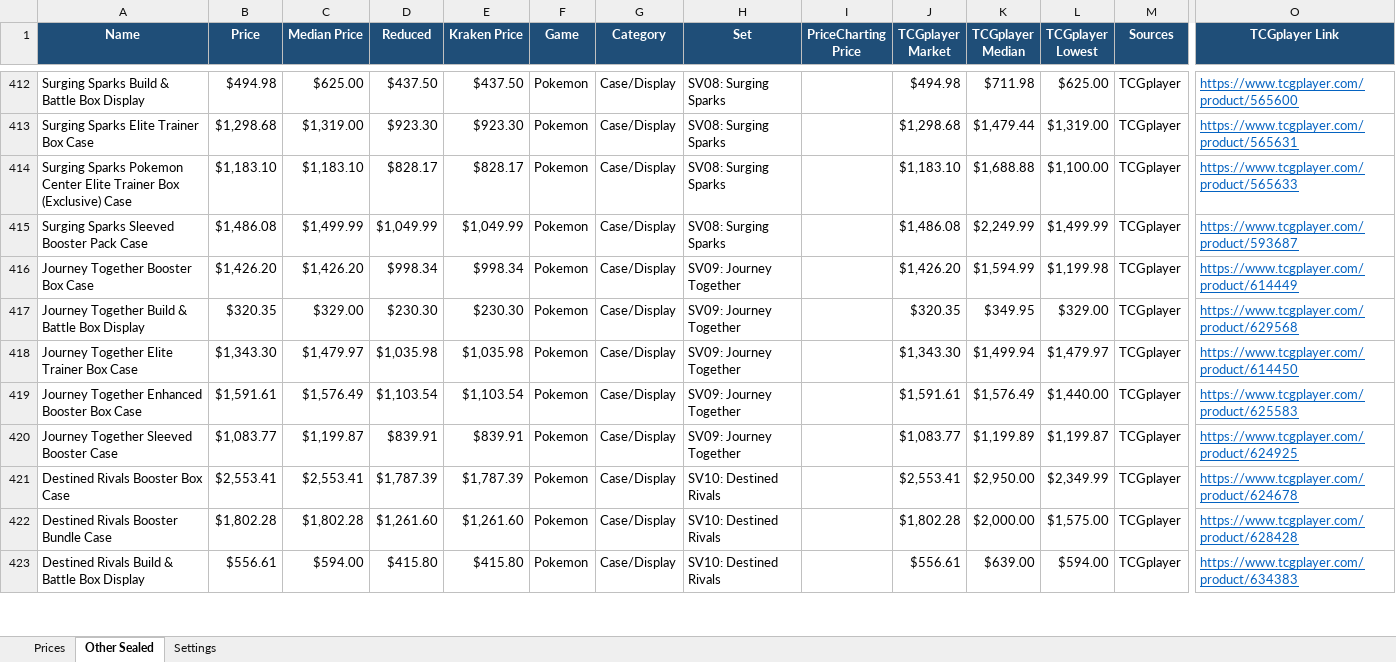
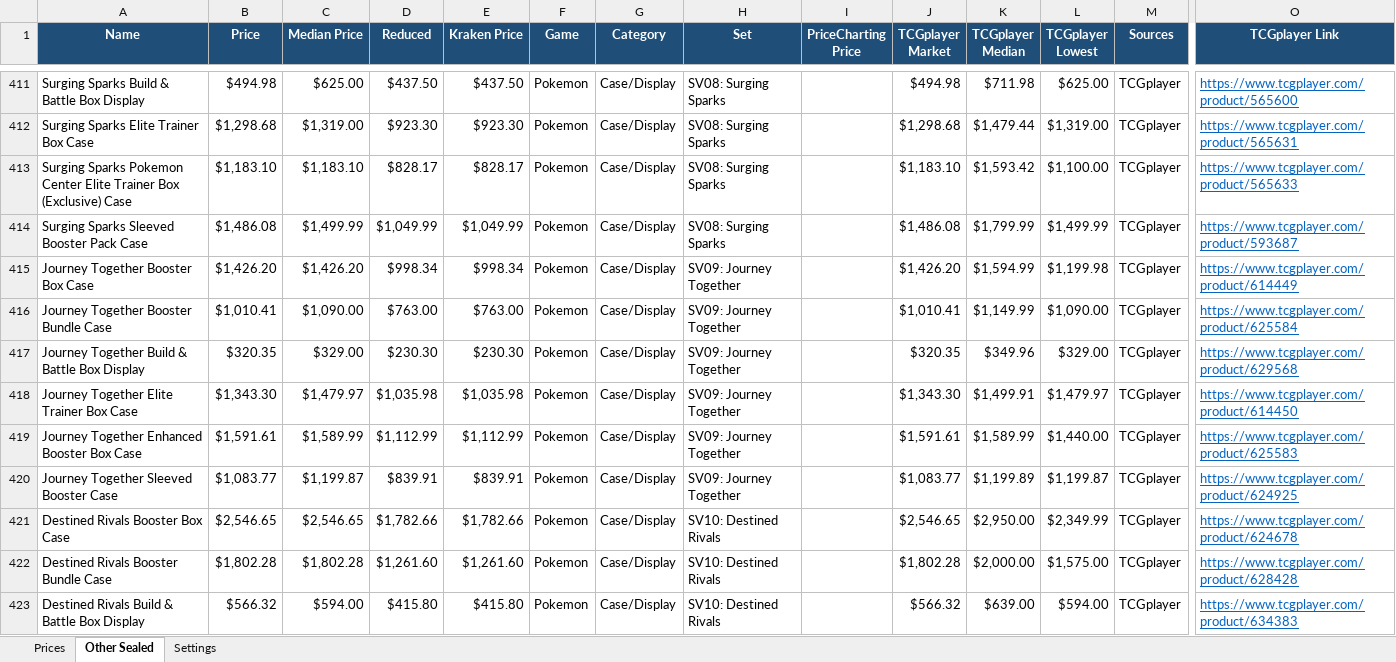
Before and after one commit to Erina1995/Lafleur, an Excel workbook: data/prices/pokemon-onepiece-sealed-prices.xlsx, sheet Other Sealed, drawn as a sheet; only a part is shown, gaps mark what is left out; values as stored, in another font and other column widths than the file's, no borders; addresses are those after the commit; rows hold the shown columns only; the diff covers the shown part only; the diff names each change by its address in the sheet, - before the commit and + after, or states it on an @@ line.

```diff
--- a/data/prices/pokemon-onepiece-sealed-prices.xlsx (sheet Other Sealed)
+++ b/data/prices/pokemon-onepiece-sealed-prices.xlsx (sheet Other Sealed)
-K413 (TCGplayer Median): $1,688.88
+K413 (TCGplayer Median): $1,593.42
-K414 (TCGplayer Median): $2,249.99
+K414 (TCGplayer Median): $1,799.99
+row 416: Journey Together Booster Bundle Case | $1,010.41 | $1,090.00 | $763.00 | $763.00 | Pokemon | Case/Display | SV09: Journey Together |  | $1,010.41 | $1,149.99 | $1,090.00 | TCGplayer | https://www.tcgplayer.com/product/625584
-K417 (TCGplayer Median): $349.95
+K417 (TCGplayer Median): $349.96
-K418 (TCGplayer Median): $1,499.94
+K418 (TCGplayer Median): $1,499.91
-C419 (Median Price): $1,576.49
+C419 (Median Price): $1,589.99
-D419 (Reduced): $1,103.54
+D419 (Reduced): $1,112.99
-E419 (Kraken Price): $1,103.54
+E419 (Kraken Price): $1,112.99
-K419 (TCGplayer Median): $1,576.49
+K419 (TCGplayer Median): $1,589.99
-B421 (Price): $2,553.41
+B421 (Price): $2,546.65
-C421 (Median Price): $2,553.41
+C421 (Median Price): $2,546.65
-D421 (Reduced): $1,787.39
+D421 (Reduced): $1,782.66
-E421 (Kraken Price): $1,787.39
+E421 (Kraken Price): $1,782.66
-J421 (TCGplayer Market): $2,553.41
+J421 (TCGplayer Market): $2,546.65
-B423 (Price): $556.61
+B423 (Price): $566.32
-J423 (TCGplayer Market): $556.61
+J423 (TCGplayer Market): $566.32
```
Also changed, not shown: 38 added rows, 53 removed rows and 804 edited cells elsewhere in this sheet, sheet Prices, sheet Settings, formulas that keep their value, 2 other files.
